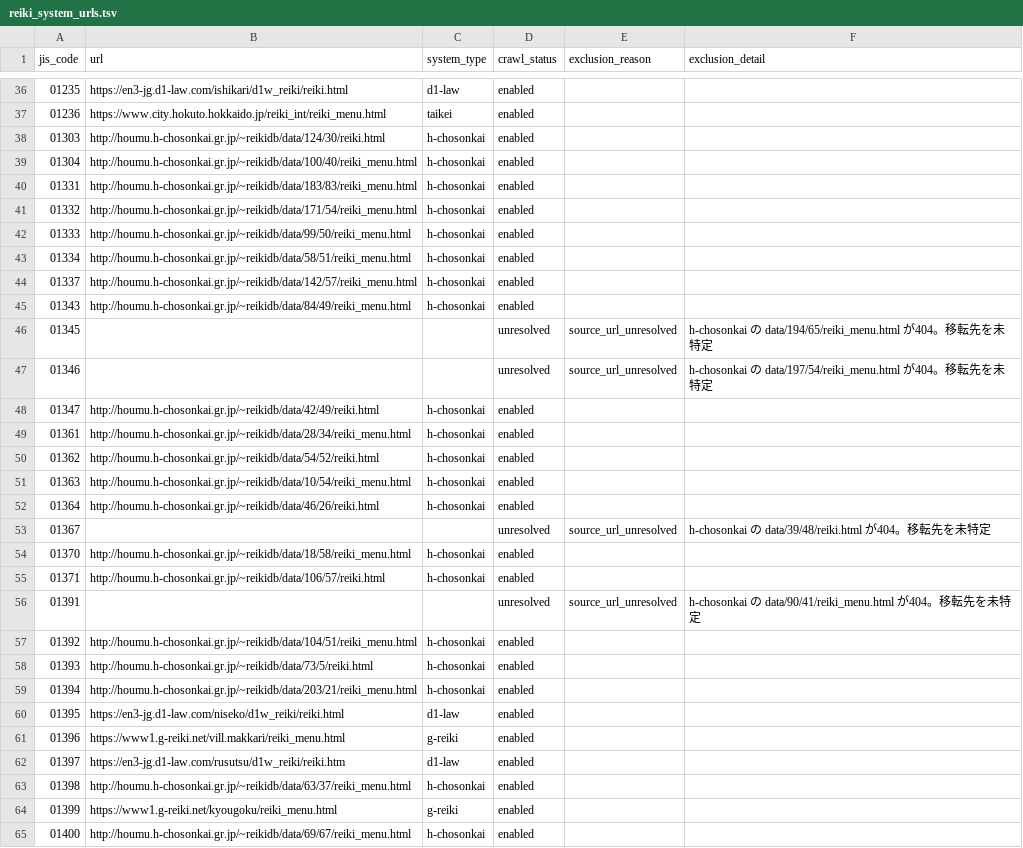
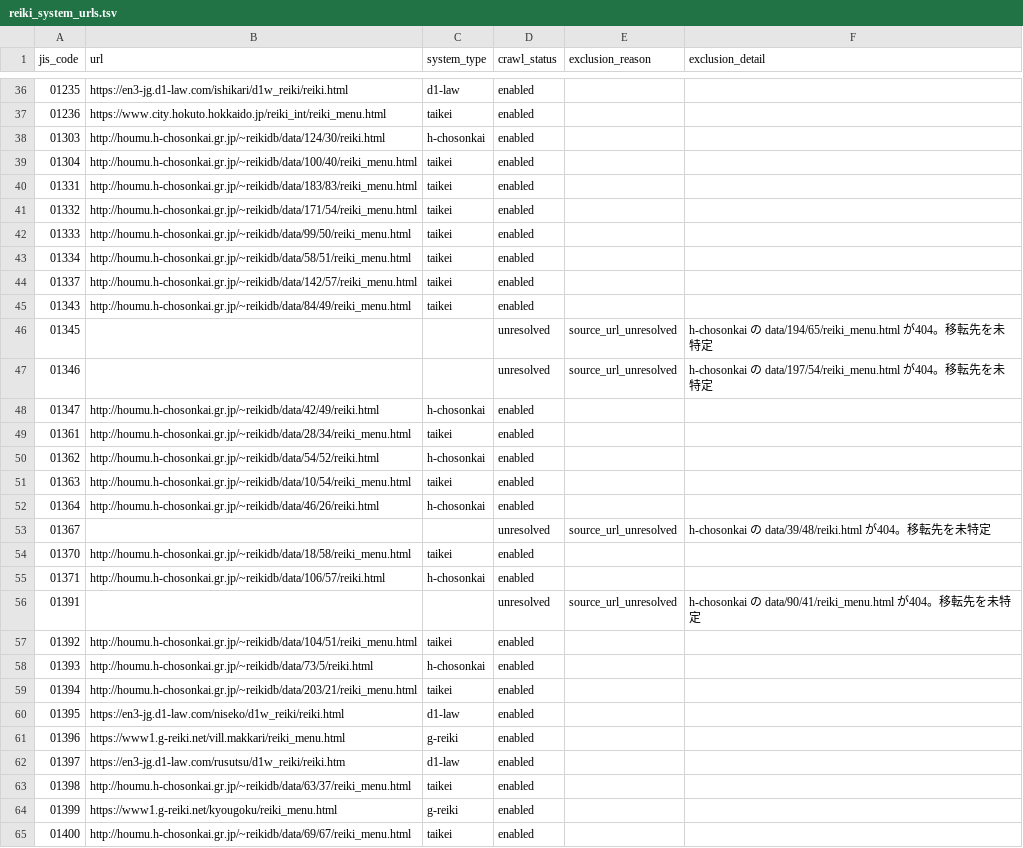
Before and after one commit to mimidesunya/miyabe-tools, a TSV file: data/municipalities/reiki_system_urls.tsv, drawn as a sheet; only a part is shown, gaps mark what is left out; the diff covers the shown part only.

```diff
--- a/data/municipalities/reiki_system_urls.tsv
+++ b/data/municipalities/reiki_system_urls.tsv
@@ -38,9 +38,9 @@ jis_code	url	system_type	crawl_status	exclusion_reason	exclusion_detail
 01303	http://houmu.h-chosonkai.gr.jp/~reikidb/data/124/30/reiki.html	h-chosonkai	enabled		
-01304	http://houmu.h-chosonkai.gr.jp/~reikidb/data/100/40/reiki_menu.html	h-chosonkai	enabled		
-01331	http://houmu.h-chosonkai.gr.jp/~reikidb/data/183/83/reiki_menu.html	h-chosonkai	enabled		
-01332	http://houmu.h-chosonkai.gr.jp/~reikidb/data/171/54/reiki_menu.html	h-chosonkai	enabled		
-01333	http://houmu.h-chosonkai.gr.jp/~reikidb/data/99/50/reiki_menu.html	h-chosonkai	enabled		
-01334	http://houmu.h-chosonkai.gr.jp/~reikidb/data/58/51/reiki_menu.html	h-chosonkai	enabled		
-01337	http://houmu.h-chosonkai.gr.jp/~reikidb/data/142/57/reiki_menu.html	h-chosonkai	enabled		
-01343	http://houmu.h-chosonkai.gr.jp/~reikidb/data/84/49/reiki_menu.html	h-chosonkai	enabled		
+01304	http://houmu.h-chosonkai.gr.jp/~reikidb/data/100/40/reiki_menu.html	taikei	enabled		
+01331	http://houmu.h-chosonkai.gr.jp/~reikidb/data/183/83/reiki_menu.html	taikei	enabled		
+01332	http://houmu.h-chosonkai.gr.jp/~reikidb/data/171/54/reiki_menu.html	taikei	enabled		
+01333	http://houmu.h-chosonkai.gr.jp/~reikidb/data/99/50/reiki_menu.html	taikei	enabled		
+01334	http://houmu.h-chosonkai.gr.jp/~reikidb/data/58/51/reiki_menu.html	taikei	enabled		
+01337	http://houmu.h-chosonkai.gr.jp/~reikidb/data/142/57/reiki_menu.html	taikei	enabled		
+01343	http://houmu.h-chosonkai.gr.jp/~reikidb/data/84/49/reiki_menu.html	taikei	enabled		
 01345			unresolved	source_url_unresolved	h-chosonkai の data/194/65/reiki_menu.html が404。移転先を未特定
@@ -48,13 +48,13 @@ jis_code	url	system_type	crawl_status	exclusion_reason	exclusion_detail
 01347	http://houmu.h-chosonkai.gr.jp/~reikidb/data/42/49/reiki.html	h-chosonkai	enabled		
-01361	http://houmu.h-chosonkai.gr.jp/~reikidb/data/28/34/reiki_menu.html	h-chosonkai	enabled		
+01361	http://houmu.h-chosonkai.gr.jp/~reikidb/data/28/34/reiki_menu.html	taikei	enabled		
 01362	http://houmu.h-chosonkai.gr.jp/~reikidb/data/54/52/reiki.html	h-chosonkai	enabled		
-01363	http://houmu.h-chosonkai.gr.jp/~reikidb/data/10/54/reiki_menu.html	h-chosonkai	enabled		
+01363	http://houmu.h-chosonkai.gr.jp/~reikidb/data/10/54/reiki_menu.html	taikei	enabled		
 01364	http://houmu.h-chosonkai.gr.jp/~reikidb/data/46/26/reiki.html	h-chosonkai	enabled		
 01367			unresolved	source_url_unresolved	h-chosonkai の data/39/48/reiki.html が404。移転先を未特定
-01370	http://houmu.h-chosonkai.gr.jp/~reikidb/data/18/58/reiki_menu.html	h-chosonkai	enabled		
+01370	http://houmu.h-chosonkai.gr.jp/~reikidb/data/18/58/reiki_menu.html	taikei	enabled		
 01371	http://houmu.h-chosonkai.gr.jp/~reikidb/data/106/57/reiki.html	h-chosonkai	enabled		
 01391			unresolved	source_url_unresolved	h-chosonkai の data/90/41/reiki_menu.html が404。移転先を未特定
-01392	http://houmu.h-chosonkai.gr.jp/~reikidb/data/104/51/reiki_menu.html	h-chosonkai	enabled		
+01392	http://houmu.h-chosonkai.gr.jp/~reikidb/data/104/51/reiki_menu.html	taikei	enabled		
 01393	http://houmu.h-chosonkai.gr.jp/~reikidb/data/73/5/reiki.html	h-chosonkai	enabled		
-01394	http://houmu.h-chosonkai.gr.jp/~reikidb/data/203/21/reiki_menu.html	h-chosonkai	enabled		
+01394	http://houmu.h-chosonkai.gr.jp/~reikidb/data/203/21/reiki_menu.html	taikei	enabled		
 01395	https://en3-jg.d1-law.com/niseko/d1w_reiki/reiki.html	d1-law	enabled		
@@ -62,4 +62,4 @@ jis_code	url	system_type	crawl_status	exclusion_reason	exclusion_detail
 01397	https://en3-jg.d1-law.com/rusutsu/d1w_reiki/reiki.htm	d1-law	enabled		
-01398	http://houmu.h-chosonkai.gr.jp/~reikidb/data/63/37/reiki_menu.html	h-chosonkai	enabled		
+01398	http://houmu.h-chosonkai.gr.jp/~reikidb/data/63/37/reiki_menu.html	taikei	enabled		
 01399	https://www1.g-reiki.net/kyougoku/reiki_menu.html	g-reiki	enabled		
-01400	http://houmu.h-chosonkai.gr.jp/~reikidb/data/69/67/reiki_menu.html	h-chosonkai	enabled		
+01400	http://houmu.h-chosonkai.gr.jp/~reikidb/data/69/67/reiki_menu.html	taikei	enabled		
```
Also changed, not shown: 18 edited cells elsewhere in this file.
